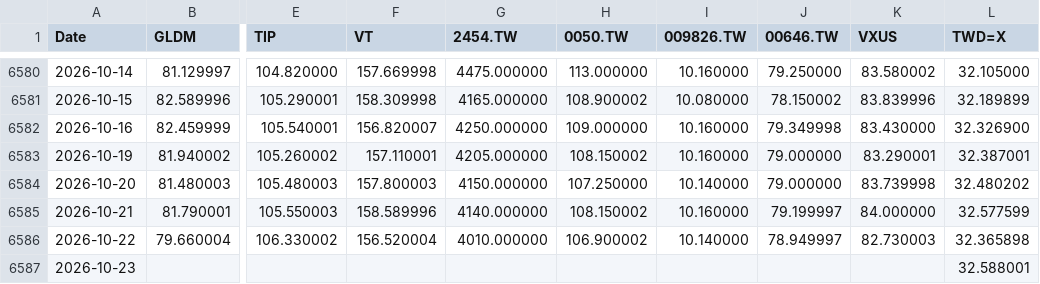
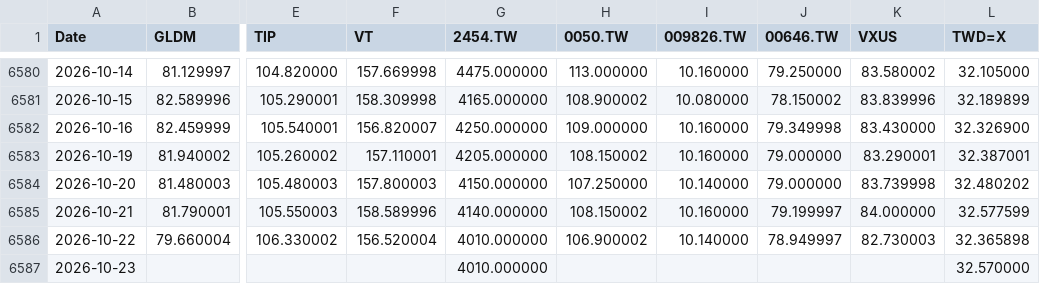
Before and after one commit to Nowar/sspp-try, a CSV file: data/prices.csv, drawn as a sheet; only a part is shown, gaps mark what is left out; the diff names each change by its address in the sheet, - before the commit and + after, or states it on an @@ line.

```diff
--- a/data/prices.csv
+++ b/data/prices.csv
-G6587 (2454.TW): (empty)
+G6587 (2454.TW): 4010.000000
-L6587 (TWD=X): 32.588001
+L6587 (TWD=X): 32.570000
```
Also changed, not shown: data/vt_raw.csv, 1 other file.
